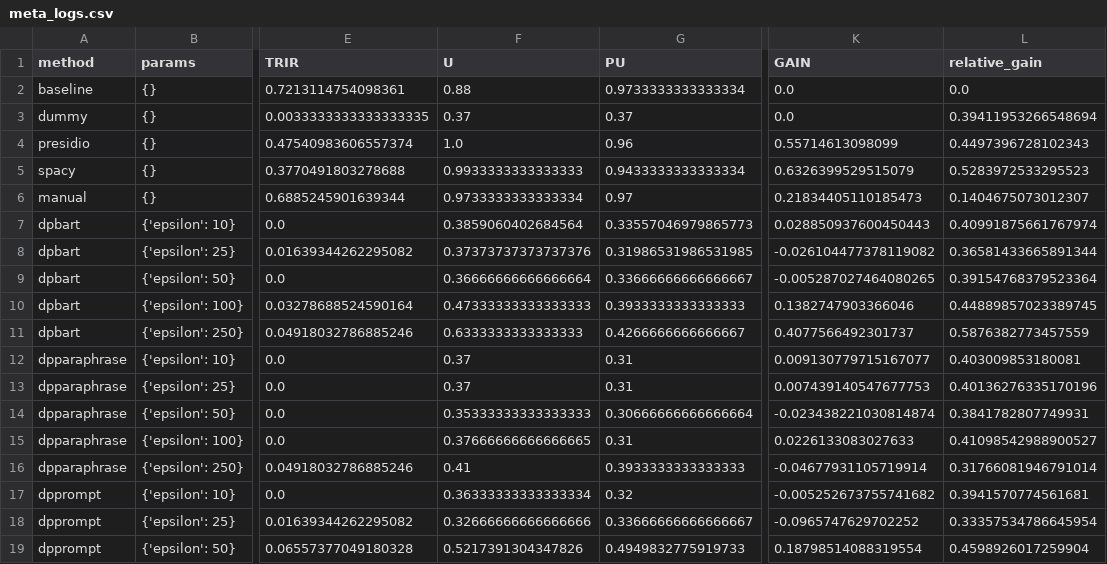
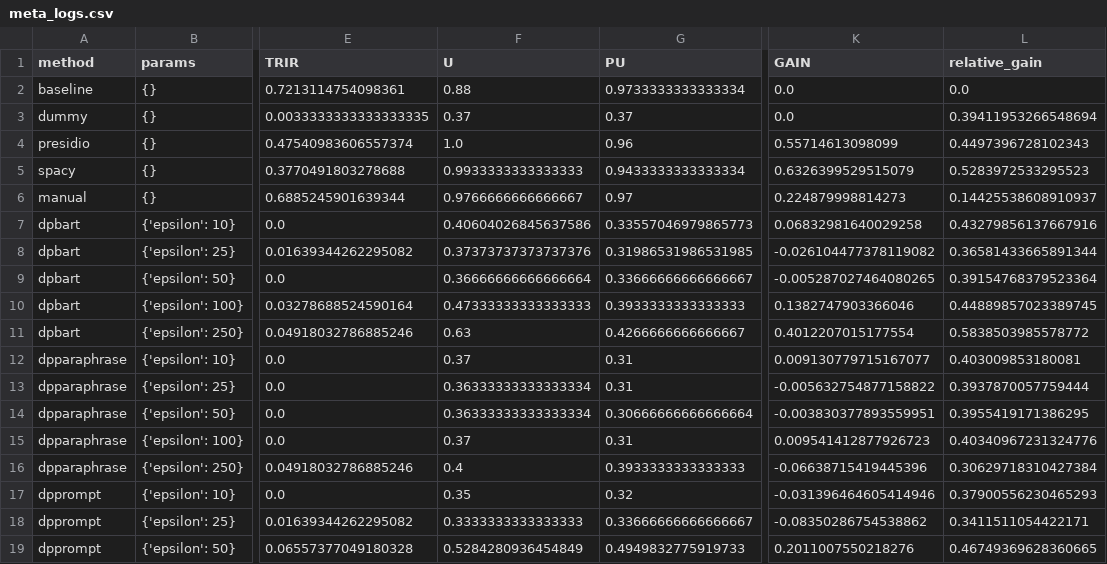
Before and after one commit to yamaceay/dp, a CSV file: mds/rat_bench/meta_logs.csv, drawn as a sheet; only a part is shown, gaps mark what is left out; the diff covers the shown part only; the diff names each change by its address in the sheet, - before the commit and + after, or states it on an @@ line.

```diff
--- a/mds/rat_bench/meta_logs.csv
+++ b/mds/rat_bench/meta_logs.csv
-F6 (U): 0.9733333333333334
+F6 (U): 0.9766666666666667
-K6 (GAIN): 0.21834405110185473
+K6 (GAIN): 0.224879998814273
-L6 (relative_gain): 0.1404675073012307
+L6 (relative_gain): 0.14425538608910937
-F7 (U): 0.3859060402684564
+F7 (U): 0.40604026845637586
-K7 (GAIN): 0.028850937600450443
+K7 (GAIN): 0.06832981640029258
-L7 (relative_gain): 0.40991875661767974
+L7 (relative_gain): 0.43279856137667916
-F11 (U): 0.6333333333333333
+F11 (U): 0.63
-K11 (GAIN): 0.4077566492301737
+K11 (GAIN): 0.4012207015177554
-L11 (relative_gain): 0.5876382773457559
+L11 (relative_gain): 0.5838503985578772
-F13 (U): 0.37
+F13 (U): 0.36333333333333334
-K13 (GAIN): 0.007439140547677753
+K13 (GAIN): -0.005632754877158822
-L13 (relative_gain): 0.40136276335170196
+L13 (relative_gain): 0.3937870057759444
-F14 (U): 0.35333333333333333
+F14 (U): 0.36333333333333334
-K14 (GAIN): -0.023438221030814874
+K14 (GAIN): -0.003830377893559951
-L14 (relative_gain): 0.3841782807749931
+L14 (relative_gain): 0.3955419171386295
-F15 (U): 0.37666666666666665
+F15 (U): 0.37
-K15 (GAIN): 0.0226133083027633
+K15 (GAIN): 0.009541412877926723
-L15 (relative_gain): 0.41098542988900527
+L15 (relative_gain): 0.40340967231324776
-F16 (U): 0.41
+F16 (U): 0.4
-K16 (GAIN): -0.04677931105719914
+K16 (GAIN): -0.06638715419445396
-L16 (relative_gain): 0.31766081946791014
+L16 (relative_gain): 0.30629718310427384
-F17 (U): 0.36333333333333334
+F17 (U): 0.35
-K17 (GAIN): -0.005252673755741682
+K17 (GAIN): -0.031396464605414946
-L17 (relative_gain): 0.3941570774561681
+L17 (relative_gain): 0.37900556230465293
-F18 (U): 0.32666666666666666
+F18 (U): 0.3333333333333333
-K18 (GAIN): -0.0965747629702252
+K18 (GAIN): -0.08350286754538862
-L18 (relative_gain): 0.33357534786645954
+L18 (relative_gain): 0.3411511054422171
-F19 (U): 0.5217391304347826
+F19 (U): 0.5284280936454849
-K19 (GAIN): 0.18798514088319554
+K19 (GAIN): 0.2011007550218276
-L19 (relative_gain): 0.4598926017259904
+L19 (relative_gain): 0.46749369628360665
```
Also changed, not shown: 5 added rows and 76 edited cells elsewhere in this file, mds/rat_bench/logs.csv, mds/rat_bench/meta_simple_maskers_and_rewriters.csv, 25 other files.
